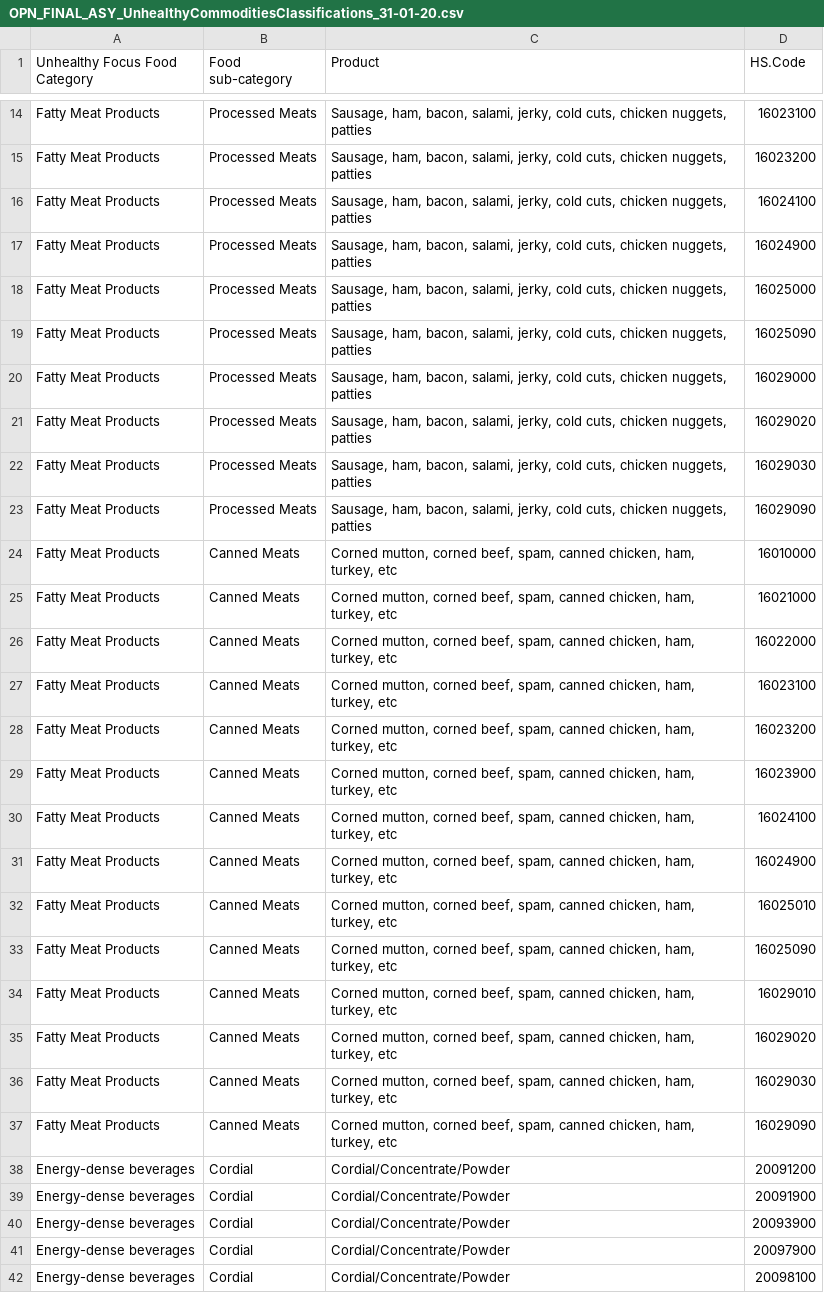
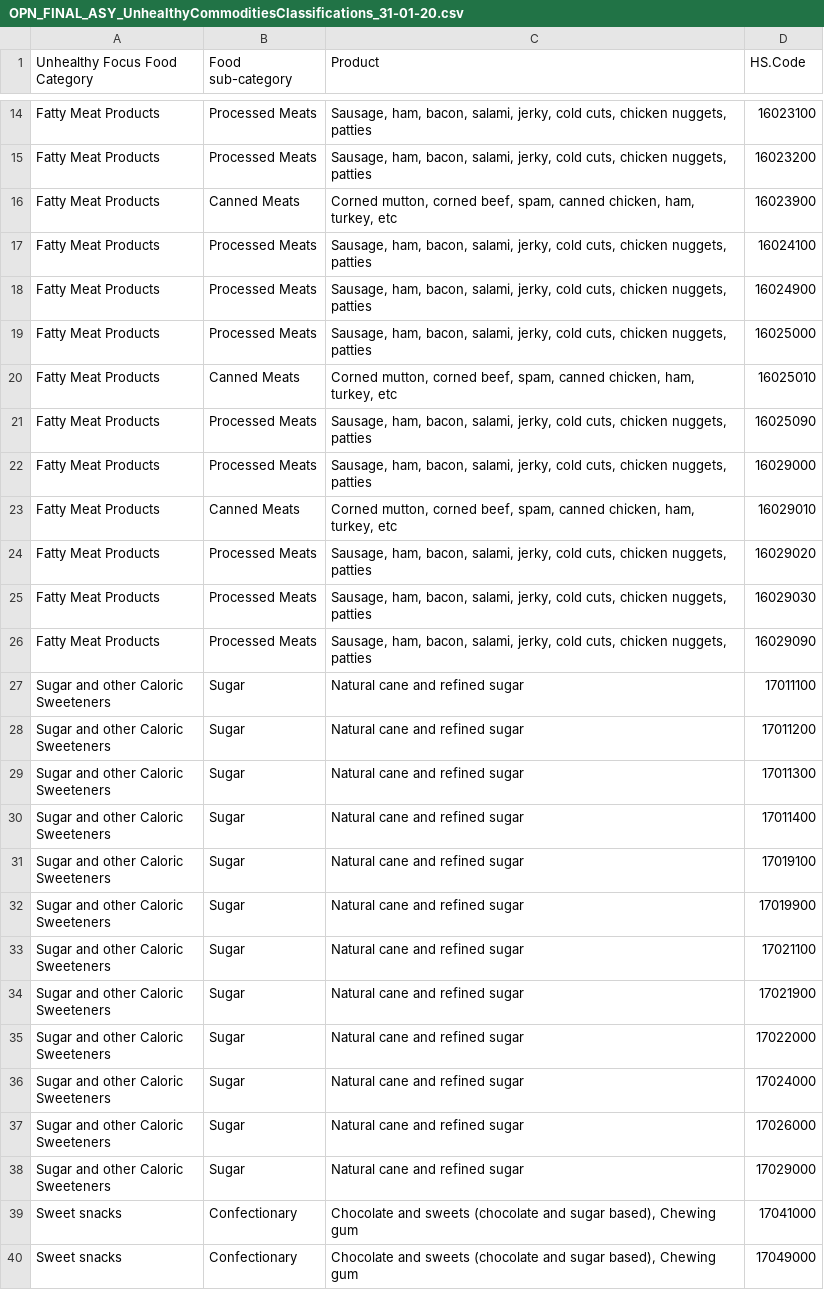
Before and after one commit to Vanuatu-National-Statistics-Office/vnso-RAP-tradeStats-materials, a CSV file: data/open/OPN_FINAL_ASY_UnhealthyCommoditiesClassifications_31-01-20.csv, drawn as a sheet; only a part is shown, gaps mark what is left out; the shorter side is filled out with more unchanged rows; the diff covers the shown part only.

Commit message:
changing NCD code and classifications

```diff
--- a/data/open/OPN_FINAL_ASY_UnhealthyCommoditiesClassifications_31-01-20.csv
+++ b/data/open/OPN_FINAL_ASY_UnhealthyCommoditiesClassifications_31-01-20.csv
@@ -15,2 +15,3 @@ Fatty Meat Products ,Processed Meats,"Sausage, ham, bacon, salami, jerky, cold c
 Fatty Meat Products ,Processed Meats,"Sausage, ham, bacon, salami, jerky, cold cuts, chicken nuggets, patties",16023200
+Fatty Meat Products ,Canned Meats,"Corned mutton, corned beef, spam, canned chicken, ham, turkey, etc",16023900
 Fatty Meat Products ,Processed Meats,"Sausage, ham, bacon, salami, jerky, cold cuts, chicken nuggets, patties",16024100
@@ -18,4 +19,6 @@ Fatty Meat Products ,Processed Meats,"Sausage, ham, bacon, salami, jerky, cold c
 Fatty Meat Products ,Processed Meats,"Sausage, ham, bacon, salami, jerky, cold cuts, chicken nuggets, patties",16025000
+Fatty Meat Products ,Canned Meats,"Corned mutton, corned beef, spam, canned chicken, ham, turkey, etc",16025010
 Fatty Meat Products ,Processed Meats,"Sausage, ham, bacon, salami, jerky, cold cuts, chicken nuggets, patties",16025090
 Fatty Meat Products ,Processed Meats,"Sausage, ham, bacon, salami, jerky, cold cuts, chicken nuggets, patties",16029000
+Fatty Meat Products ,Canned Meats,"Corned mutton, corned beef, spam, canned chicken, ham, turkey, etc",16029010
 Fatty Meat Products ,Processed Meats,"Sausage, ham, bacon, salami, jerky, cold cuts, chicken nuggets, patties",16029020
@@ -23,20 +26 @@ Fatty Meat Products ,Processed Meats,"Sausage, ham, bacon, salami, jerky, cold c
 Fatty Meat Products ,Processed Meats,"Sausage, ham, bacon, salami, jerky, cold cuts, chicken nuggets, patties",16029090
-Fatty Meat Products ,Canned Meats,"Corned mutton, corned beef, spam, canned chicken, ham, turkey, etc",16010000
-Fatty Meat Products ,Canned Meats,"Corned mutton, corned beef, spam, canned chicken, ham, turkey, etc",16021000
-Fatty Meat Products ,Canned Meats,"Corned mutton, corned beef, spam, canned chicken, ham, turkey, etc",16022000
-Fatty Meat Products ,Canned Meats,"Corned mutton, corned beef, spam, canned chicken, ham, turkey, etc",16023100
-Fatty Meat Products ,Canned Meats,"Corned mutton, corned beef, spam, canned chicken, ham, turkey, etc",16023200
-Fatty Meat Products ,Canned Meats,"Corned mutton, corned beef, spam, canned chicken, ham, turkey, etc",16023900
-Fatty Meat Products ,Canned Meats,"Corned mutton, corned beef, spam, canned chicken, ham, turkey, etc",16024100
-Fatty Meat Products ,Canned Meats,"Corned mutton, corned beef, spam, canned chicken, ham, turkey, etc",16024900
-Fatty Meat Products ,Canned Meats,"Corned mutton, corned beef, spam, canned chicken, ham, turkey, etc",16025010
-Fatty Meat Products ,Canned Meats,"Corned mutton, corned beef, spam, canned chicken, ham, turkey, etc",16025090
-Fatty Meat Products ,Canned Meats,"Corned mutton, corned beef, spam, canned chicken, ham, turkey, etc",16029010
-Fatty Meat Products ,Canned Meats,"Corned mutton, corned beef, spam, canned chicken, ham, turkey, etc",16029020
-Fatty Meat Products ,Canned Meats,"Corned mutton, corned beef, spam, canned chicken, ham, turkey, etc",16029030
-Fatty Meat Products ,Canned Meats,"Corned mutton, corned beef, spam, canned chicken, ham, turkey, etc",16029090
-Energy-dense beverages,Cordial,Cordial/Concentrate/Powder,20091200
-Energy-dense beverages,Cordial,Cordial/Concentrate/Powder,20091900
-Energy-dense beverages,Cordial,Cordial/Concentrate/Powder,20093900
-Energy-dense beverages,Cordial,Cordial/Concentrate/Powder,20097900
-Energy-dense beverages,Cordial,Cordial/Concentrate/Powder,20098100
```
Also changed, not shown: 12 removed rows, 15 moved rows and 4 edited cells elsewhere in this file, data/open/OPN_FINAL_ASY_PrincipleCommoditiesClassifications_31-01-20.csv, 5 other files.
